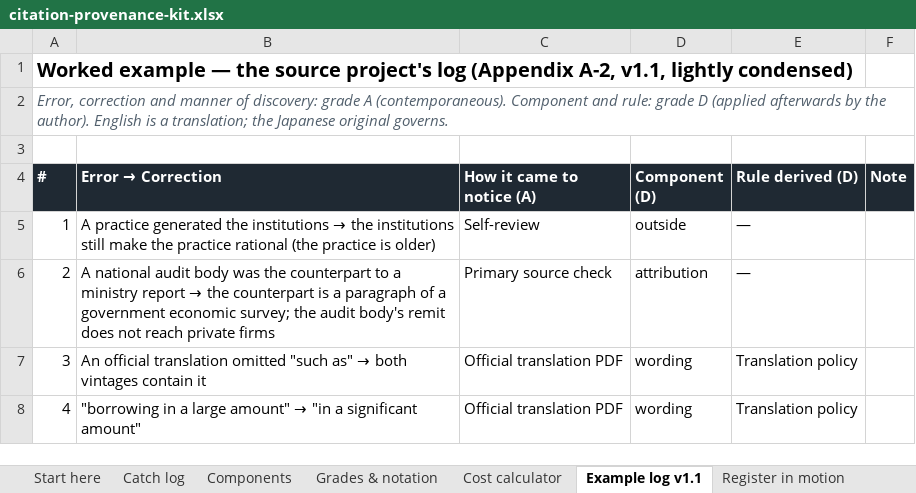
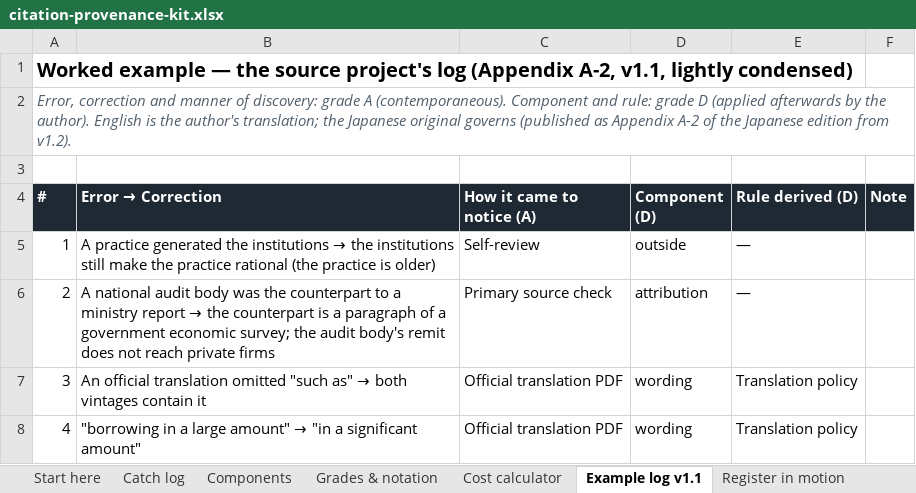
Before and after one commit to ayako-iuchi/citation-provenance-kit, an Excel workbook: kit/citation-provenance-kit.xlsx, sheet Example log v1.1, drawn as a sheet; only a part is shown; values as stored, in another font and other column widths than the file's, no borders; the diff names each change by its address in the sheet, - before the commit and + after, or states it on an @@ line.

```diff
--- a/kit/citation-provenance-kit.xlsx (sheet Example log v1.1)
+++ b/kit/citation-provenance-kit.xlsx (sheet Example log v1.1)
-A2 (#): …English is a translation; the Japanese original governs.
+A2 (#): …English is the author's translation; the Japanese original governs (published as Appendix A-2 of the Japanese edition from v1.2).
```
Also changed, not shown: 5 other files.
